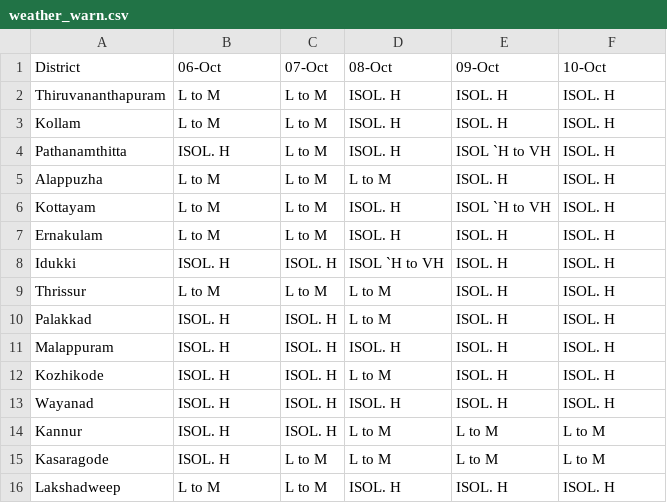
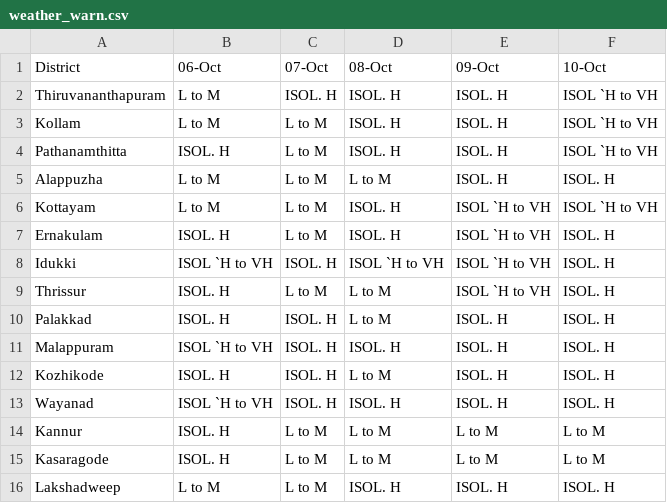
Before and after one commit to arungop/kerala-weather-collector, a CSV file: data/weather_warn.csv, drawn as a sheet.

```diff
--- a/data/weather_warn.csv
+++ b/data/weather_warn.csv
@@ -1,15 +1,15 @@
 District,06-Oct,07-Oct,08-Oct,09-Oct,10-Oct
-Thiruvananthapuram,L to M,L to M,ISOL. H,ISOL. H,ISOL. H
-Kollam,L to M,L to M,ISOL. H,ISOL. H,ISOL. H
-Pathanamthitta,ISOL. H,L to M,ISOL. H,ISOL `H to VH,ISOL. H
+Thiruvananthapuram,L to M,ISOL. H,ISOL. H,ISOL. H,ISOL `H to VH
+Kollam,L to M,L to M,ISOL. H,ISOL. H,ISOL `H to VH
+Pathanamthitta,ISOL. H,L to M,ISOL. H,ISOL. H,ISOL `H to VH
 Alappuzha,L to M,L to M,L to M,ISOL. H,ISOL. H
-Kottayam,L to M,L to M,ISOL. H,ISOL `H to VH,ISOL. H
-Ernakulam,L to M,L to M,ISOL. H,ISOL. H,ISOL. H
-Idukki,ISOL. H,ISOL. H,ISOL `H to VH,ISOL. H,ISOL. H
-Thrissur,L to M,L to M,L to M,ISOL. H,ISOL. H
+Kottayam,L to M,L to M,ISOL. H,ISOL `H to VH,ISOL `H to VH
+Ernakulam,ISOL. H,L to M,ISOL. H,ISOL `H to VH,ISOL. H
+Idukki,ISOL `H to VH,ISOL. H,ISOL `H to VH,ISOL `H to VH,ISOL. H
+Thrissur,ISOL. H,L to M,L to M,ISOL `H to VH,ISOL. H
 Palakkad,ISOL. H,ISOL. H,L to M,ISOL. H,ISOL. H
-Malappuram,ISOL. H,ISOL. H,ISOL. H,ISOL. H,ISOL. H
+Malappuram,ISOL `H to VH,ISOL. H,ISOL. H,ISOL. H,ISOL. H
 Kozhikode,ISOL. H,ISOL. H,L to M,ISOL. H,ISOL. H
-Wayanad,ISOL. H,ISOL. H,ISOL. H,ISOL. H,ISOL. H
-Kannur,ISOL. H,ISOL. H,L to M,L to M,L to M
+Wayanad,ISOL `H to VH,ISOL. H,ISOL. H,ISOL. H,ISOL. H
+Kannur,ISOL. H,L to M,L to M,L to M,L to M
 Kasaragode,ISOL. H,L to M,L to M,L to M,L to M
```
Also changed, not shown: docs/data/weather_warn.csv, 3 other files.
